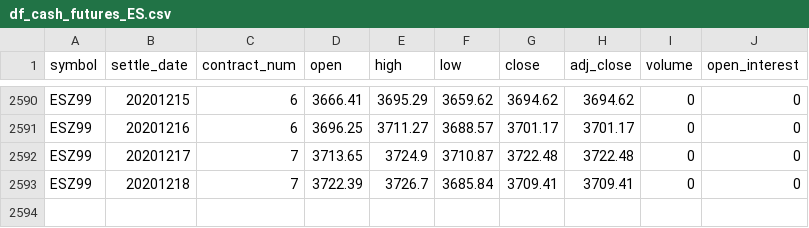
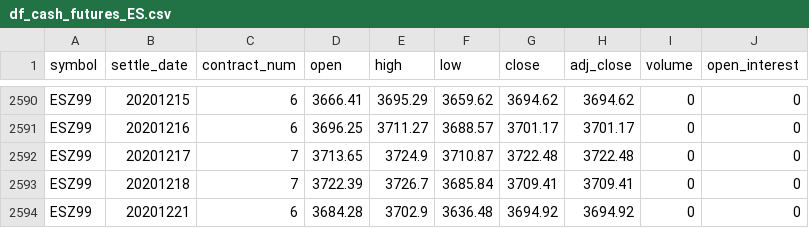
Before and after one commit to bgithub1/dashgrid, a CSV file: dashgrid/df_cash_futures_ES.csv, drawn as a sheet; only a part is shown, gaps mark what is left out.

```diff
--- a/dashgrid/df_cash_futures_ES.csv
+++ b/dashgrid/df_cash_futures_ES.csv
@@ -2593 +2593,2 @@ ESZ99,20201217,7,3713.65,3724.9,3710.87,3722.48,3722.48,0,0
 ESZ99,20201218,7,3722.39,3726.7,3685.84,3709.41,3709.41,0,0
+ESZ99,20201221,6,3684.28,3702.9,3636.48,3694.92,3694.92,0,0
```
Also changed, not shown: dashgrid/df_cash_futures_CL.csv, dashgrid/df_cash_futures_NG.csv, 7 other files.
